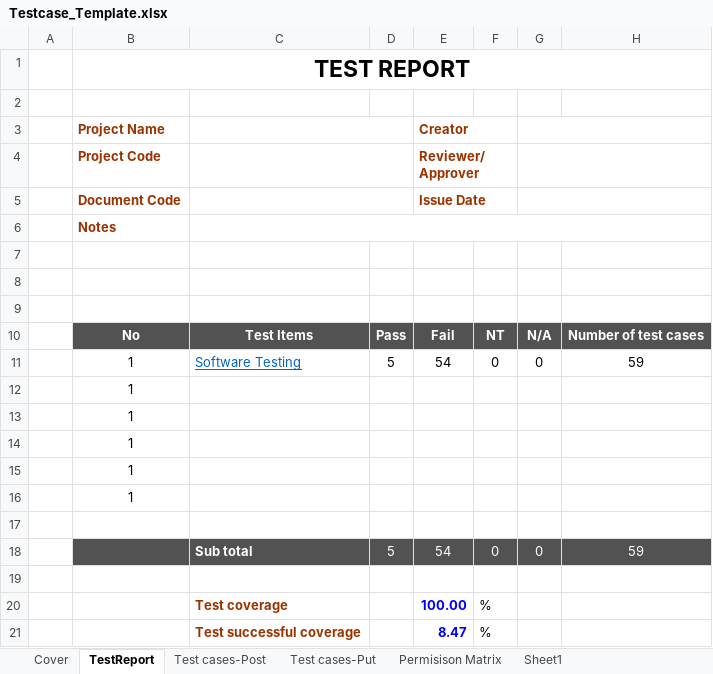
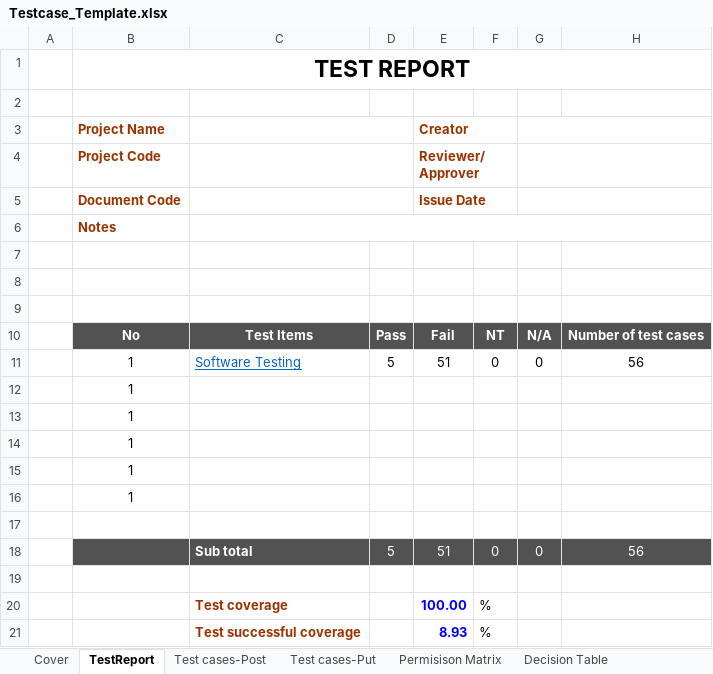
Before and after one commit to Huept2412/testcasesAPI, an Excel workbook: Testcase_Template.xlsx, sheet TestReport, drawn as a sheet; values as stored, in another font and other column widths than the file's, no borders; the diff names each change by its address in the sheet, - before the commit and + after, or states it on an @@ line.

```diff
--- a/Testcase_Template.xlsx (sheet TestReport)
+++ b/Testcase_Template.xlsx (sheet TestReport)
-sheet tab: Sheet1
+sheet tab: Decision Table
-E11 (Creator): 54
+E11 (Creator): 51
-H11: 59
+H11: 56
-E18 (Creator): 54
+E18 (Creator): 51
-H18: 59
+H18: 56
-E21 (Creator): 8.47
+E21 (Creator): 8.93
```
Also changed, not shown: sheet Test cases-Put, sheet Test cases-Post, sheet Decision Table.
